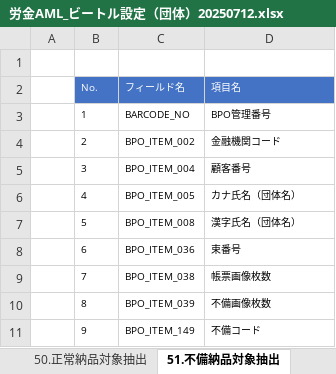
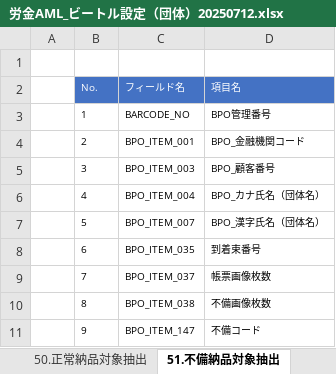
Before and after one commit to kp-14942-kouno/Roukin_AML, an Excel workbook: Documents/労金AML_ビートル設定（団体）20250712.xlsx, sheet 51.不備納品対象抽出, drawn as a sheet; values as stored, in another font and other column widths than the file's, no borders; the diff names each change by its address in the sheet, - before the commit and + after, or states it on an @@ line.

```diff
--- a/Documents/労金AML_ビートル設定（団体）20250712.xlsx (sheet 51.不備納品対象抽出)
+++ b/Documents/労金AML_ビートル設定（団体）20250712.xlsx (sheet 51.不備納品対象抽出)
-C4 (フィールド名): BPO_ITEM_002
+C4 (フィールド名): BPO_ITEM_001
-D4 (項目名): 金融機関コード
+D4 (項目名): BPO_金融機関コード
-C5 (フィールド名): BPO_ITEM_004
+C5 (フィールド名): BPO_ITEM_003
-D5 (項目名): 顧客番号
+D5 (項目名): BPO_顧客番号
-C6 (フィールド名): BPO_ITEM_005
+C6 (フィールド名): BPO_ITEM_004
-D6 (項目名): カナ氏名（団体名）
+D6 (項目名): BPO_カナ氏名（団体名）
-C7 (フィールド名): BPO_ITEM_008
+C7 (フィールド名): BPO_ITEM_007
-D7 (項目名): 漢字氏名（団体名）
+D7 (項目名): BPO_漢字氏名（団体名）
-C8 (フィールド名): BPO_ITEM_036
+C8 (フィールド名): BPO_ITEM_035
-D8 (項目名): 束番号
+D8 (項目名): 到着束番号
-C9 (フィールド名): BPO_ITEM_038
+C9 (フィールド名): BPO_ITEM_037
-C10 (フィールド名): BPO_ITEM_039
+C10 (フィールド名): BPO_ITEM_038
-C11 (フィールド名): BPO_ITEM_149
+C11 (フィールド名): BPO_ITEM_147
```
Also changed, not shown: sheet ビートル項目, sheet 52.金庫事務用納品対象抽出, sheet 50.正常納品対象抽出, sheet 27.審査対象抽出, sheet 26.パンチ結果取込, sheet 01.BPOデータ取込, 7 more sheets, other sheet tabs, charts or pictures, Documents/労金AML_ビートル設定（個人）20250712.xlsx, Documents/労金AML_納品データ項目紐づけ資料20250711.xlsx, 22 other files.
